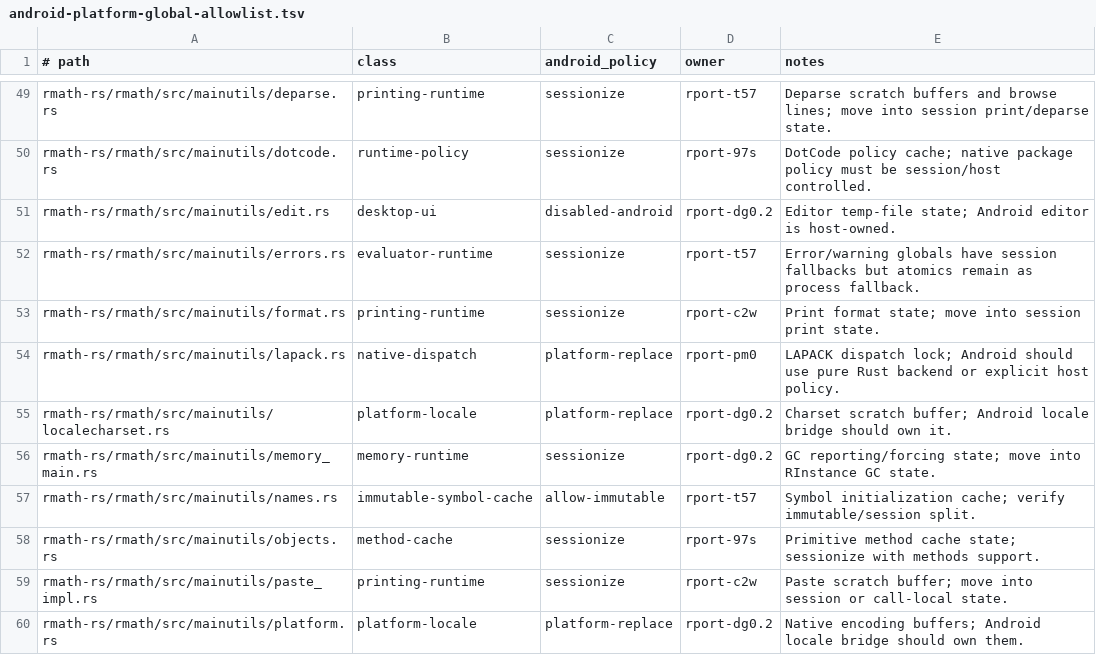
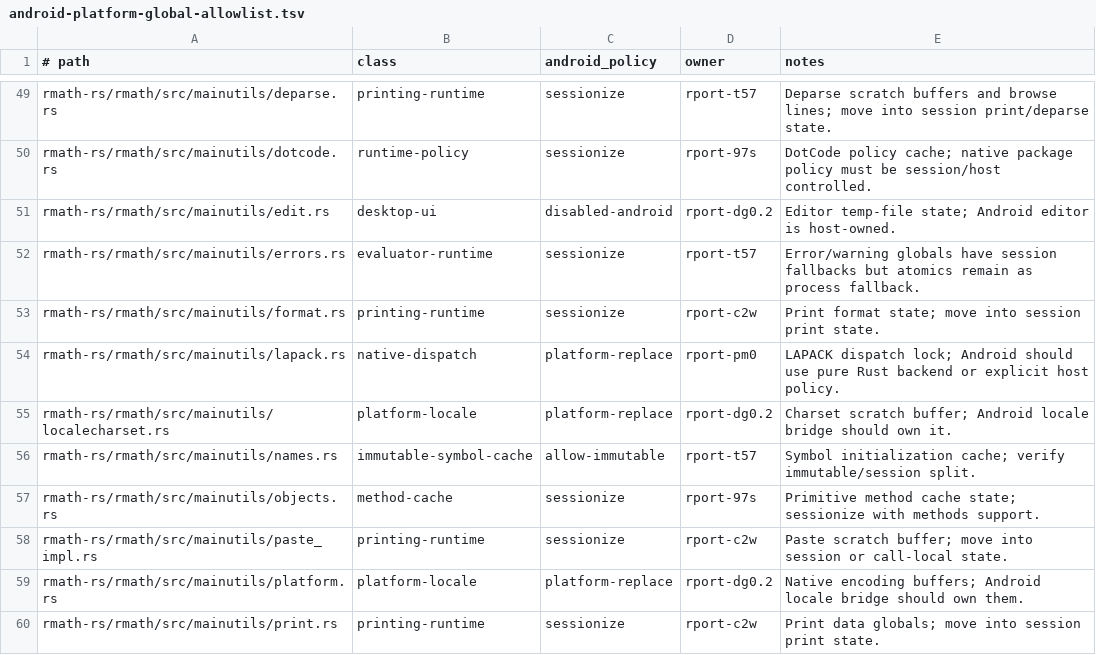
Before and after one commit to bernaferrari/R-rust, a TSV file: docs/android-platform-global-allowlist.tsv, drawn as a sheet; only a part is shown, gaps mark what is left out; the shorter side is filled out with more unchanged rows; the diff names each change by its address in the sheet, - before the commit and + after, or states it on an @@ line.

Commit message:
Sessionize memory runtime state

```diff
--- a/docs/android-platform-global-allowlist.tsv
+++ b/docs/android-platform-global-allowlist.tsv
-row 56: rmath-rs/rmath/src/mainutils/memory_main.rs | memory-runtime | sessionize | rport-dg0.2 | GC reporting/forcing state; move into RInstance GC state.
```
Also changed, not shown: 2 other files.
